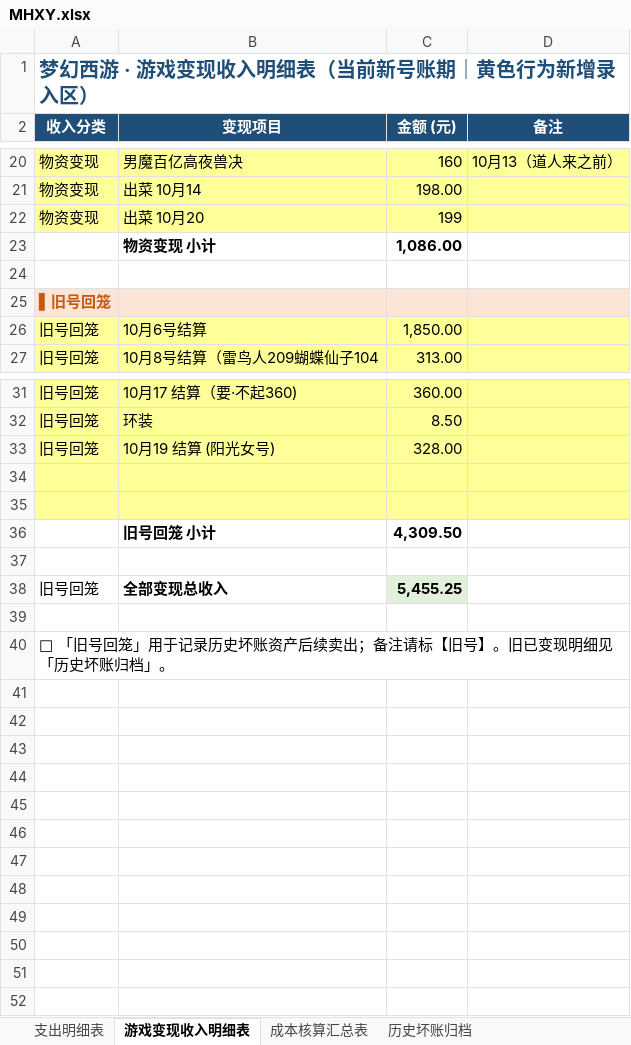
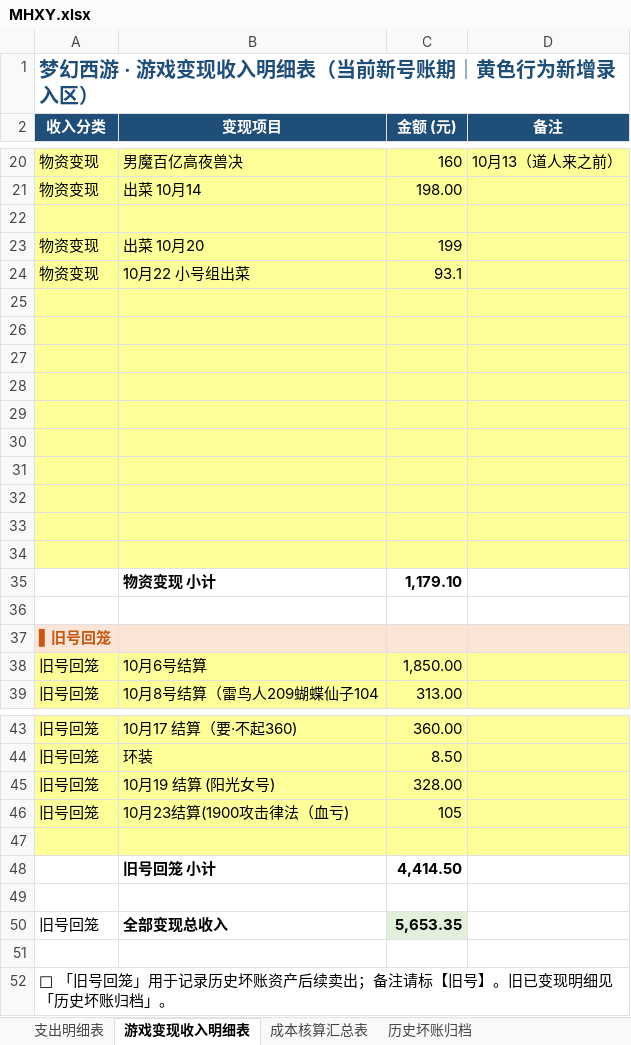
Before and after one commit to chenlong5469-ui/chenlong5469-ui.github.io, an Excel workbook: now/MHXY.xlsx, sheet 游戏变现收入明细表, drawn as a sheet; only a part is shown, gaps mark what is left out; values as stored, in another font and other column widths than the file's, no borders; removed rows and columns are numbered as before the commit, all else as after; the diff names each change by its address in the sheet, - before the commit and + after, or states it on an @@ line.

Commit message:
chore: 更新 now/MHXY.xlsx 记账数据
Co-Authored-By: AtomCode (glm5.3-flash) <noreply@atomgit.com>

```diff
--- a/now/MHXY.xlsx (sheet 游戏变现收入明细表)
+++ b/now/MHXY.xlsx (sheet 游戏变现收入明细表)
+row 22: (empty)
+row 24: 物资变现 | 10月22 小号组出菜 | 93.1
-A25:D25 fill: none
+A25:D25 fill: #FFFF99
-row 25:  | 物资变现 小计 | 1,086.00
+row 25: (empty)
+row 26: (empty)
+row 27: (empty)
+row 28: (empty)
+row 29: (empty)
+row 30: (empty)
+row 31: (empty)
+row 32: (empty)
+row 33: (empty)
+row 34: (empty)
+row 35:  | 物资变现 小计 | 1,179.10
+row 46: 旧号回笼 | 10月23结算(1900攻击律法（血亏) | 105
+row 48:  | 旧号回笼 小计 | 4,414.50
-A49:D49 fill: #FFFF99
+A49:D49 fill: none
-row 36:  | 旧号回笼 小计 | 4,309.50
-row 37: (empty)
-C50 (金额 (元)): 5,455.25
+C50 (金额 (元)): 5,653.35
```
Also changed, not shown: sheet 成本核算汇总表.
